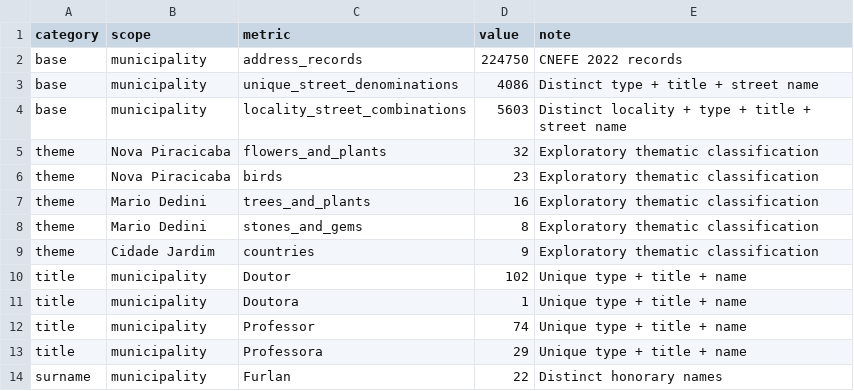
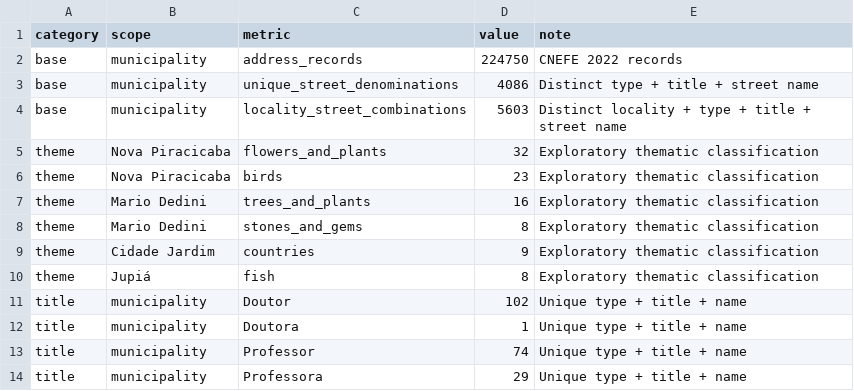
Before and after one commit to gabrieldelvaje/piracicaba-street-names, a CSV file: data/insights_summary.csv, drawn as a sheet; only a part is shown; the shorter side is filled out with more unchanged rows.

Commit message:
data: align summary metrics with README

```diff
--- a/data/insights_summary.csv
+++ b/data/insights_summary.csv
@@ -9,2 +9,3 @@ theme,Mario Dedini,stones_and_gems,8,Exploratory thematic classification
 theme,Cidade Jardim,countries,9,Exploratory thematic classification
+theme,Jupiá,fish,8,Exploratory thematic classification
 title,municipality,Doutor,102,Unique type + title + name
```
